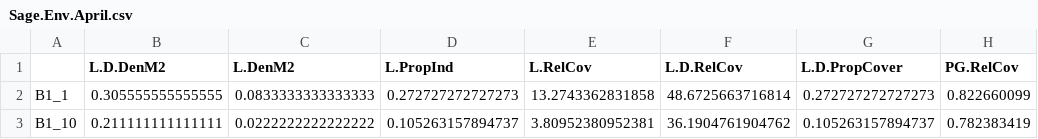
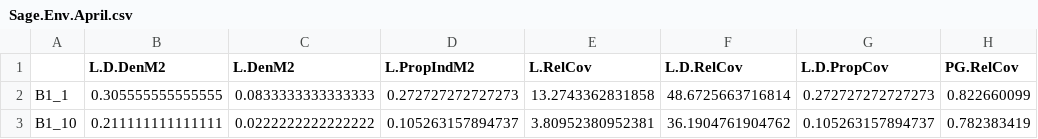
Before and after one commit to aprilissy/GitBeefBasin9-2015, a CSV file: SageNMDSvariables/Sage.Env.April.csv, drawn as a sheet; only a part is shown.

```diff
--- a/SageNMDSvariables/Sage.Env.April.csv
+++ b/SageNMDSvariables/Sage.Env.April.csv
@@ -1,2 +1,2 @@
-"","L.D.DenM2","L.DenM2","L.PropInd","L.RelCov","L.D.RelCov","L.D.PropCover","PG.RelCov"
+"","L.D.DenM2","L.DenM2","L.PropIndM2","L.RelCov","L.D.RelCov","L.D.PropCov","PG.RelCov"
 "B1_1",0.305555555555555,0.0833333333333333,0.272727272727273,13.2743362831858,48.6725663716814,0.272727272727273,0.822660099
```
Also changed, not shown: SageNMDSvariables/Sage.Env.USGS.csv, 1 other file.
